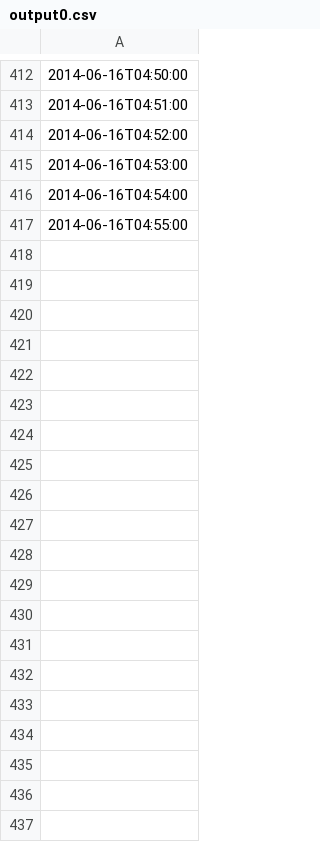
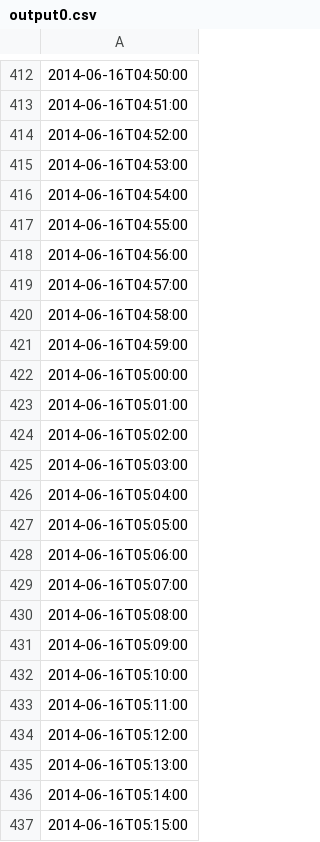
Before and after one commit to iffy/outsidemagstats, a CSV file: output0.csv, drawn as a sheet; only a part is shown, gaps mark what is left out; the diff covers the shown part only; the diff names each change by its address in the sheet, - before the commit and + after, or states it on an @@ line.

Commit message:
Update data

```diff
--- a/output0.csv
+++ b/output0.csv
+row 418: 2014-06-16T04:56:00
+row 419: 2014-06-16T04:57:00
+row 420: 2014-06-16T04:58:00
+row 421: 2014-06-16T04:59:00
+row 422: 2014-06-16T05:00:00
+row 423: 2014-06-16T05:01:00
+row 424: 2014-06-16T05:02:00
+row 425: 2014-06-16T05:03:00
+row 426: 2014-06-16T05:04:00
+row 427: 2014-06-16T05:05:00
+row 428: 2014-06-16T05:06:00
+row 429: 2014-06-16T05:07:00
+row 430: 2014-06-16T05:08:00
+row 431: 2014-06-16T05:09:00
+row 432: 2014-06-16T05:10:00
+row 433: 2014-06-16T05:11:00
+row 434: 2014-06-16T05:12:00
+row 435: 2014-06-16T05:13:00
+row 436: 2014-06-16T05:14:00
+row 437: 2014-06-16T05:15:00
```
Also changed, not shown: 40 added rows elsewhere in this file.
